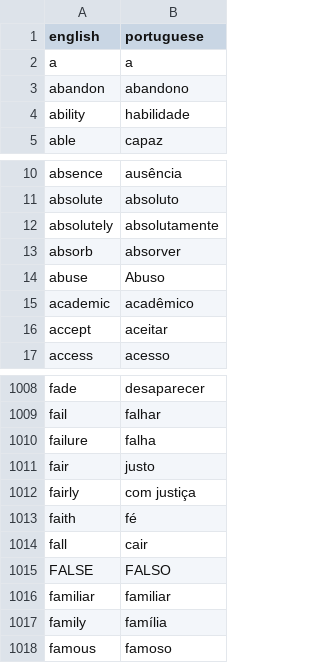
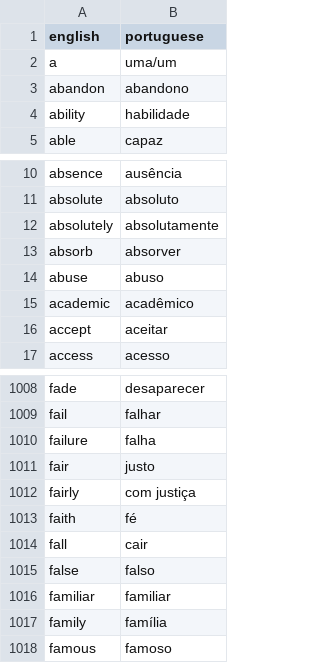
Before and after one commit to smlporto/python-studies, a CSV file: flash-card-english-to-portuguese/data/portuguese_words.csv, drawn as a sheet; only a part is shown, gaps mark what is left out.

Commit message:
Finished flash cards project

```diff
--- a/flash-card-english-to-portuguese/data/portuguese_words.csv
+++ b/flash-card-english-to-portuguese/data/portuguese_words.csv
@@ -1,3 +1,3 @@
 english,portuguese
-a,a
+a,uma/um
 abandon,abandono
@@ -13,3 +13,3 @@ absolutely,absolutamente
 absorb,absorver
-abuse,Abuso
+abuse,abuso
 academic,acadêmico
@@ -1014,3 +1014,3 @@ faith,fé
 fall,cair
-FALSE,FALSO
+false,falso
 familiar,familiar
```
Also changed, not shown: 1 other file.
